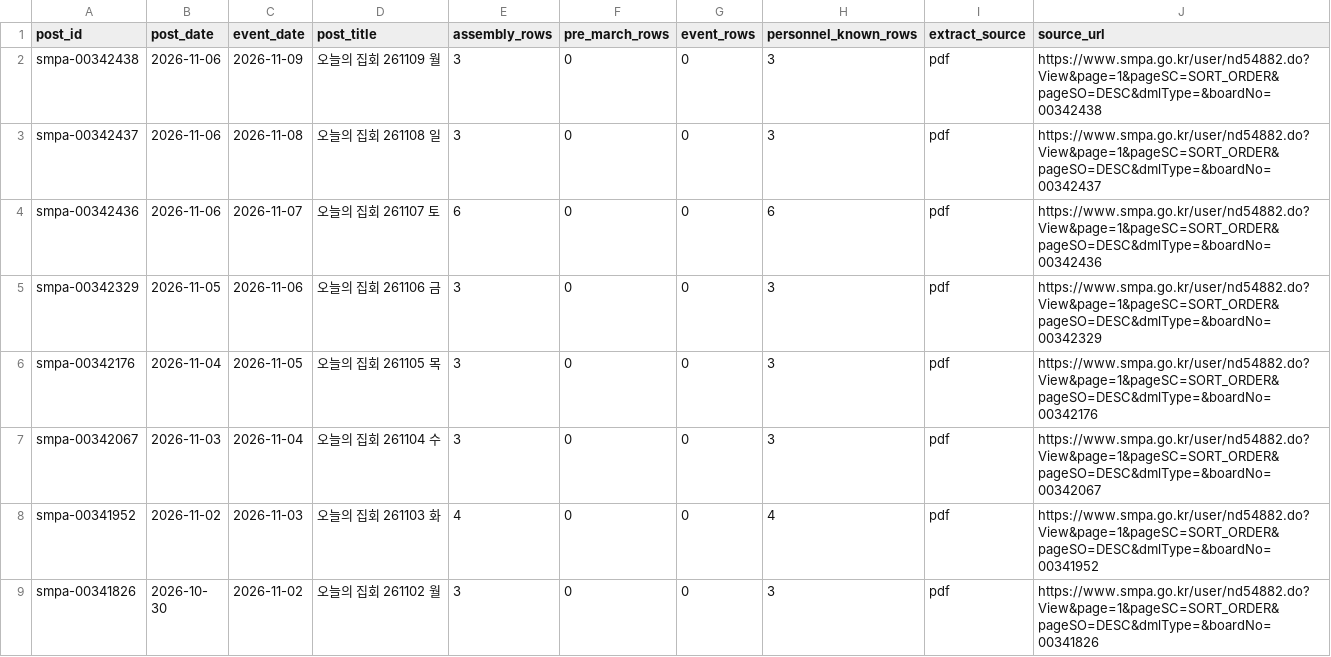
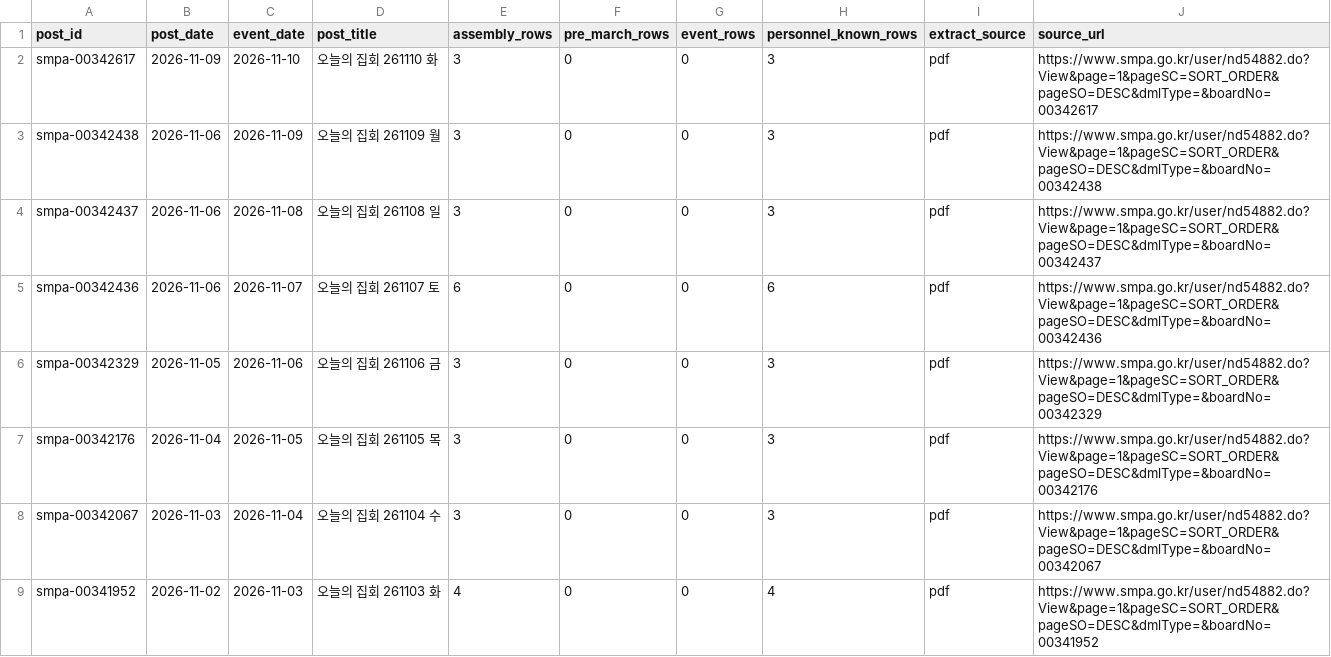
Before and after one commit to davidmh0203/SUBWAY-PREDICT, a CSV file: data/spatic/assem-posts.csv, drawn as a sheet; only a part is shown; the shorter side is filled out with more unchanged rows; the diff names each change by its address in the sheet, - before the commit and + after, or states it on an @@ line.

```diff
--- a/data/spatic/assem-posts.csv
+++ b/data/spatic/assem-posts.csv
+row 2: smpa-00342617 | 2026-11-09 | 2026-11-10 | 오늘의 집회 261110 화 | 3 | 0 | 0 | 3 | pdf | https://www.smpa.go.kr/user/nd54882.do?View&page=1&pageSC=SORT_ORDER&pageSO=DESC&dmlType=&boardNo=00342617
```
Also changed, not shown: 2 other files.
